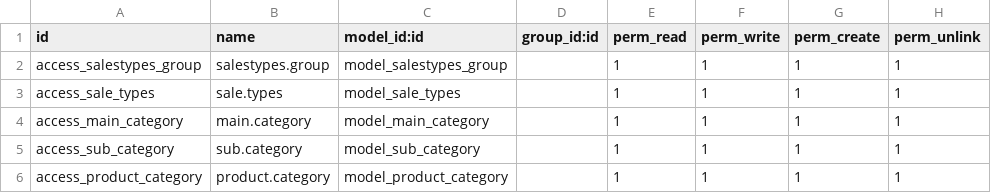
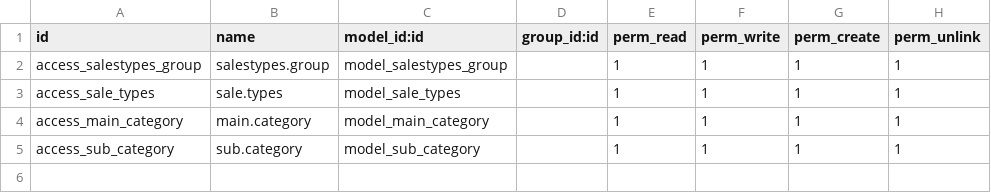
Before and after one commit to Penygonarabia/hhs_mingle_may_28, a CSV file: dashboard_groups/security/ir.model.access.csv, drawn as a sheet.

Commit message:
dashboard modified

```diff
--- a/dashboard_groups/security/ir.model.access.csv
+++ b/dashboard_groups/security/ir.model.access.csv
@@ -5,2 +5 @@ access_main_category,main.category,model_main_category,,1,1,1,1
 access_sub_category,sub.category,model_sub_category,,1,1,1,1
-access_product_category,product.category,model_product_category,,1,1,1,1
```
Also changed, not shown: 3 other files.
